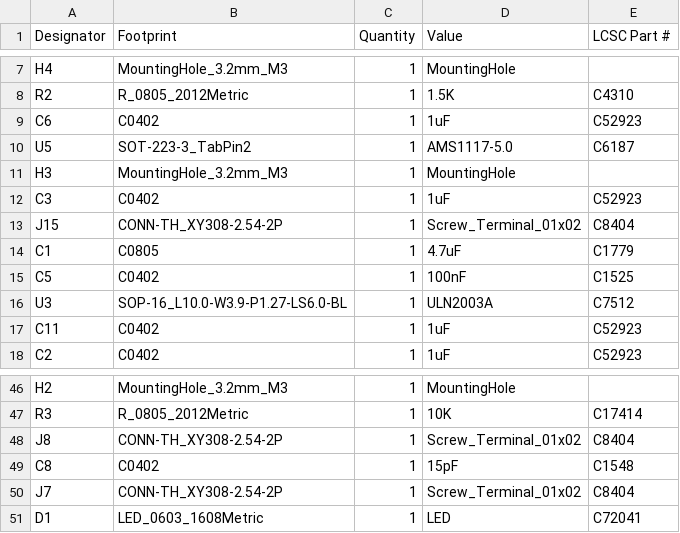
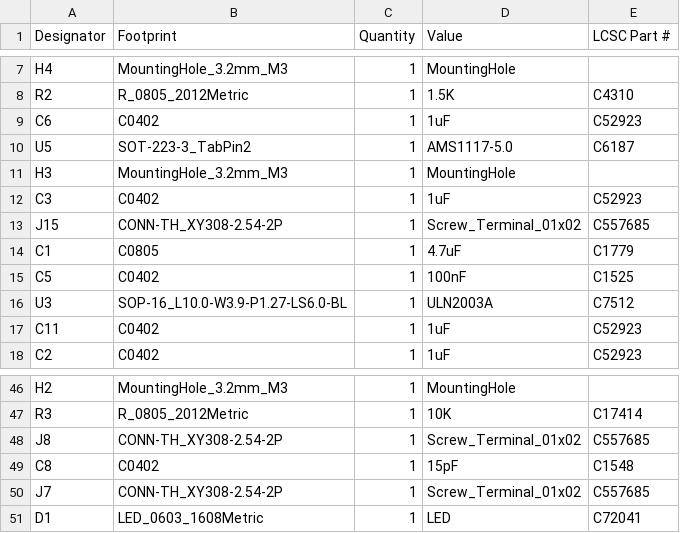
Before and after one commit to maciekish/warthogathome, a CSV file: PCBs/Slaves/Nano SFF Slave/production/bom.csv, drawn as a sheet; only a part is shown, gaps mark what is left out; the diff covers the shown part only.

Commit message:
Fixed terminal part number

```diff
--- a/PCBs/Slaves/Nano SFF Slave/production/bom.csv
+++ b/PCBs/Slaves/Nano SFF Slave/production/bom.csv
@@ -12,3 +12,3 @@ H3,MountingHole_3.2mm_M3,1,MountingHole,
 C3,C0402,1,1uF,C52923
-J15,CONN-TH_XY308-2.54-2P,1,Screw_Terminal_01x02,C8404
+J15,CONN-TH_XY308-2.54-2P,1,Screw_Terminal_01x02,C557685
 C1,C0805,1,4.7uF,C1779
@@ -47,5 +47,5 @@ H2,MountingHole_3.2mm_M3,1,MountingHole,
 R3,R_0805_2012Metric,1,10K,C17414
-J8,CONN-TH_XY308-2.54-2P,1,Screw_Terminal_01x02,C8404
+J8,CONN-TH_XY308-2.54-2P,1,Screw_Terminal_01x02,C557685
 C8,C0402,1,15pF,C1548
-J7,CONN-TH_XY308-2.54-2P,1,Screw_Terminal_01x02,C8404
+J7,CONN-TH_XY308-2.54-2P,1,Screw_Terminal_01x02,C557685
 D1,LED_0603_1608Metric,1,LED,C72041
```
Also changed, not shown: 11 edited cells elsewhere in this file.
